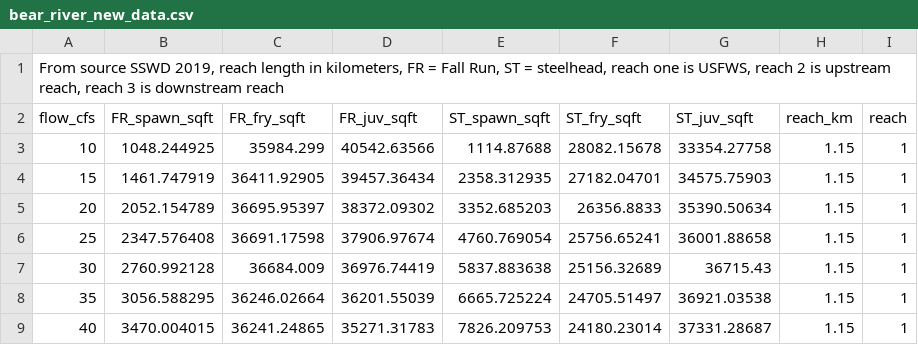
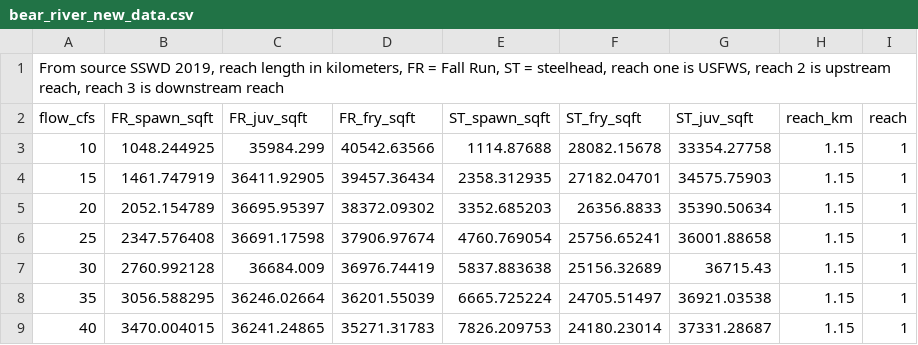
Before and after one commit to FlowWest/cvpiaHabitat, a CSV file: data-raw/watershed/bear_river/data/bear_river_new_data.csv, drawn as a sheet; only a part is shown.

Commit message:
Reformat bear river with checklist and run usethis

```diff
--- a/data-raw/watershed/bear_river/data/bear_river_new_data.csv
+++ b/data-raw/watershed/bear_river/data/bear_river_new_data.csv
@@ -1,3 +1,3 @@
 "From source SSWD 2019, reach length in kilometers, FR = Fall Run, ST = steelhead, reach one is USFWS, reach 2 is upstream reach, reach 3 is downstream reach ",,,,,,,,
-flow_cfs,FR_spawn_sqft,FR_fry_sqft,FR_juv_sqft,ST_spawn_sqft,ST_fry_sqft,ST_juv_sqft,reach_km ,reach
+flow_cfs,FR_spawn_sqft,FR_juv_sqft,FR_fry_sqft,ST_spawn_sqft,ST_fry_sqft,ST_juv_sqft,reach_km ,reach
 10,1048.244925,35984.299,40542.63566,1114.87688,28082.15678,33354.27758,1.15,1
```
Also changed, not shown: 4 other files.
